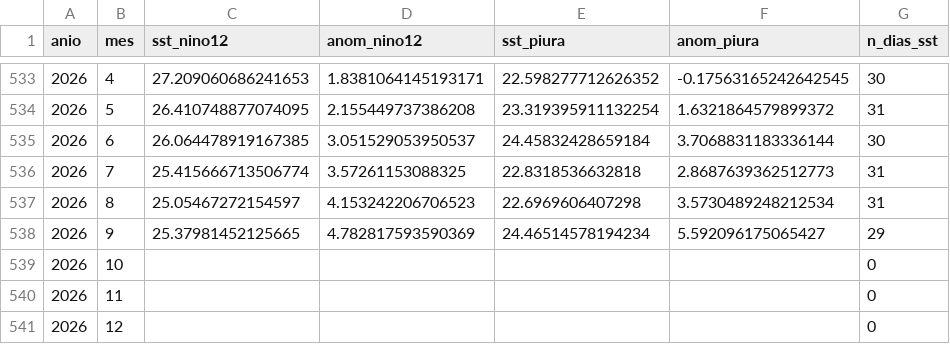
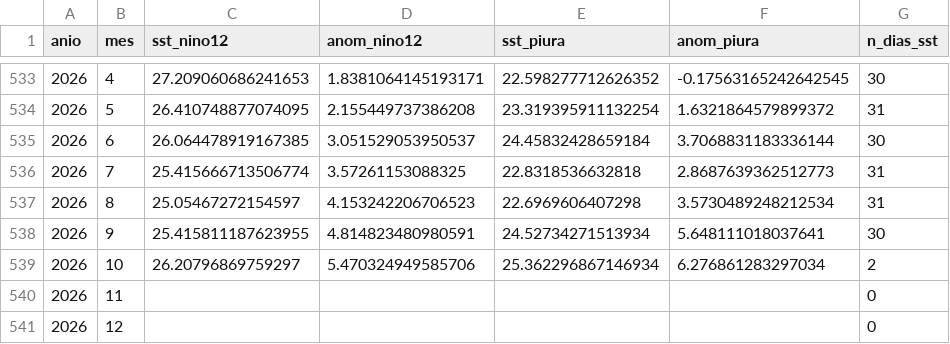
Before and after one commit to Star-dust25/enos, a CSV file: backend/data/datos/serie_sst.csv, drawn as a sheet; only a part is shown, gaps mark what is left out; removed rows and columns are numbered as before the commit, all else as after; the diff names each change by its address in the sheet, - before the commit and + after, or states it on an @@ line.

```diff
--- a/backend/data/datos/serie_sst.csv
+++ b/backend/data/datos/serie_sst.csv
-row 538: 2026 | 9 | 25.37981452125665 | 4.782817593590369 | 24.46514578194234 | 5.592096175065427 | 29
-row 539: 2026 | 10 |  |  |  |  | 0
+row 538: 2026 | 9 | 25.415811187623955 | 4.814823480980591 | 24.52734271513934 | 5.648111018037641 | 30
+row 539: 2026 | 10 | 26.20796869759297 | 5.470324949585706 | 25.362296867146934 | 6.276861283297034 | 2
```
Also changed, not shown: backend/data/datos/serie_reservorios.csv, backend/data/datos/serie_vegetacion.csv, 11 other files.
